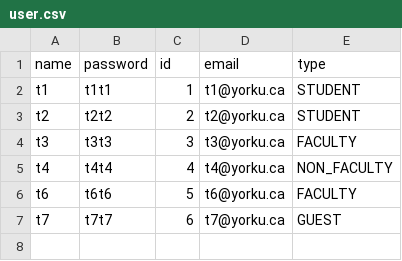
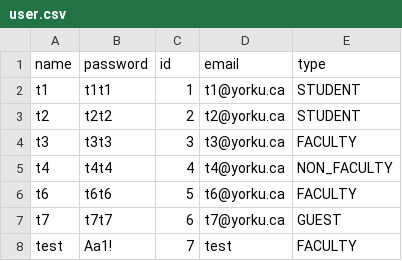
Before and after one commit to JKeppo10/EECS3311_Team_20_Project, a CSV file: CSVs/user.csv, drawn as a sheet.

```diff
--- a/CSVs/user.csv
+++ b/CSVs/user.csv
@@ -7 +7,2 @@ t6,t6t6,5,t6@yorku.ca,FACULTY
 t7,t7t7,6,t7@yorku.ca,GUEST
+test,Aa1!,7,test,FACULTY
```
Also changed, not shown: 8 other files.
